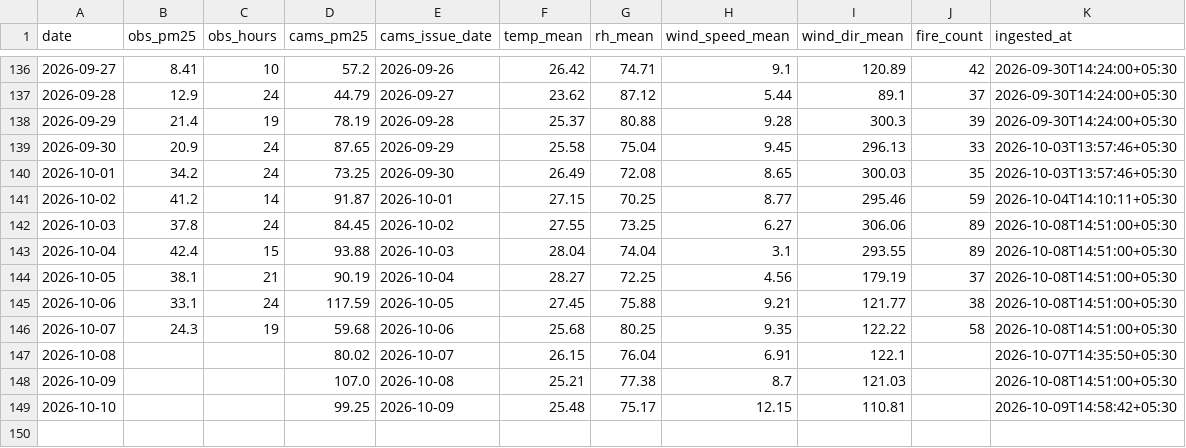
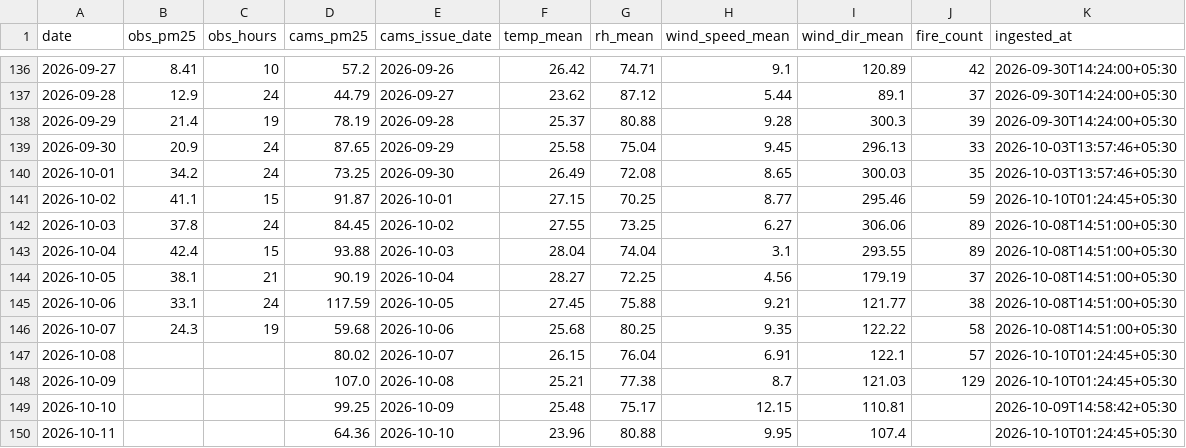
Before and after one commit to Blakkbird/ucs503p-202627odd-Project-P1.v1, a CSV file: data/daily.csv, drawn as a sheet; only a part is shown, gaps mark what is left out.

```diff
--- a/data/daily.csv
+++ b/data/daily.csv
@@ -140,3 +140,3 @@ date,obs_pm25,obs_hours,cams_pm25,cams_issue_date,temp_mean,rh_mean,wind_speed_m
 2026-10-01,34.2,24,73.25,2026-09-30,26.49,72.08,8.65,300.03,35,2026-10-03T13:57:46+05:30
-2026-10-02,41.2,14,91.87,2026-10-01,27.15,70.25,8.77,295.46,59,2026-10-04T14:10:11+05:30
+2026-10-02,41.1,15,91.87,2026-10-01,27.15,70.25,8.77,295.46,59,2026-10-10T01:24:45+05:30
 2026-10-03,37.8,24,84.45,2026-10-02,27.55,73.25,6.27,306.06,89,2026-10-08T14:51:00+05:30
@@ -146,4 +146,5 @@ date,obs_pm25,obs_hours,cams_pm25,cams_issue_date,temp_mean,rh_mean,wind_speed_m
 2026-10-07,24.3,19,59.68,2026-10-06,25.68,80.25,9.35,122.22,58,2026-10-08T14:51:00+05:30
-2026-10-08,,,80.02,2026-10-07,26.15,76.04,6.91,122.1,,2026-10-07T14:35:50+05:30
-2026-10-09,,,107.0,2026-10-08,25.21,77.38,8.7,121.03,,2026-10-08T14:51:00+05:30
+2026-10-08,,,80.02,2026-10-07,26.15,76.04,6.91,122.1,57,2026-10-10T01:24:45+05:30
+2026-10-09,,,107.0,2026-10-08,25.21,77.38,8.7,121.03,129,2026-10-10T01:24:45+05:30
 2026-10-10,,,99.25,2026-10-09,25.48,75.17,12.15,110.81,,2026-10-09T14:58:42+05:30
+2026-10-11,,,64.36,2026-10-10,23.96,80.88,9.95,107.4,,2026-10-10T01:24:45+05:30
```
Also changed, not shown: 5 other files.
